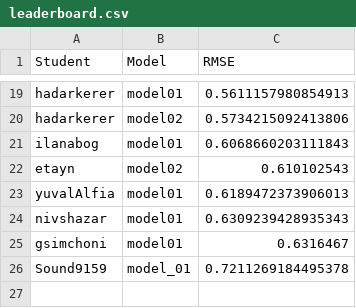
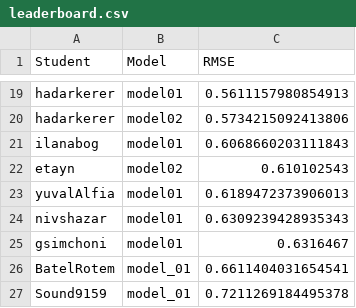
Before and after one commit to DSApps-2023/Class_Slides, a CSV file: leaderboard.csv, drawn as a sheet; only a part is shown, gaps mark what is left out.

Commit message:
Updates leaderboard

```diff
--- a/leaderboard.csv
+++ b/leaderboard.csv
@@ -25,2 +25,3 @@ nivshazar,model01,0.6309239428935343
 gsimchoni,model01,0.6316467
+BatelRotem,model_01,0.6611404031654541
 Sound9159,model_01,0.7211269184495378
```
Also changed, not shown: 1 other file.
